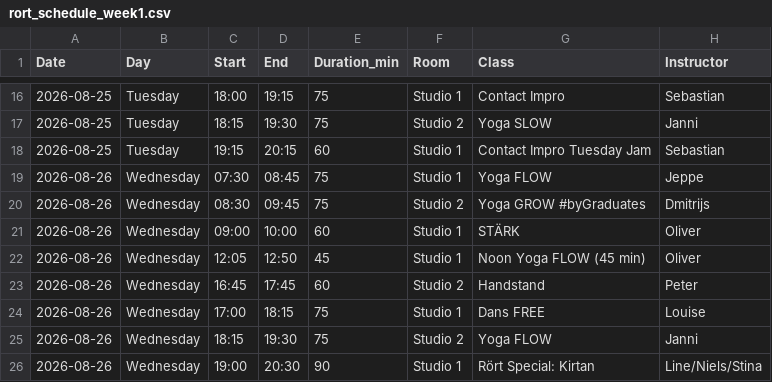
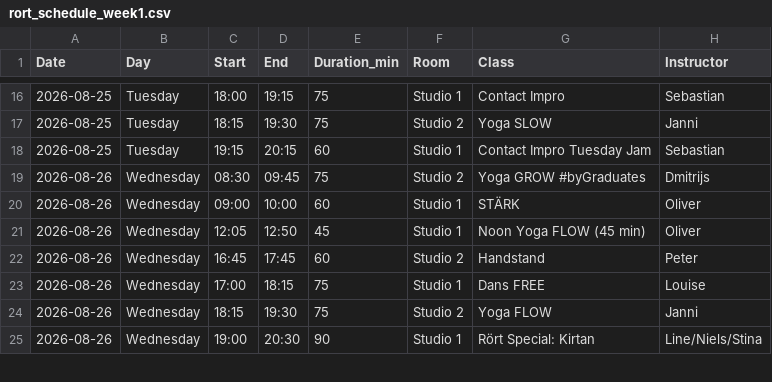
Before and after one commit to FreddyAngelo/rort-calendar, a CSV file: data/rort_schedule_week1.csv, drawn as a sheet; only a part is shown, gaps mark what is left out.

```diff
--- a/data/rort_schedule_week1.csv
+++ b/data/rort_schedule_week1.csv
@@ -18,3 +18,2 @@ Date,Day,Start,End,Duration_min,Room,Class,Instructor
 2026-08-25,Tuesday,19:15,20:15,60,Studio 1,Contact Impro Tuesday Jam,Sebastian
-2026-08-26,Wednesday,07:30,08:45,75,Studio 1,Yoga FLOW,Jeppe
 2026-08-26,Wednesday,08:30,09:45,75,Studio 2,Yoga GROW #byGraduates,Dmitrijs
```
